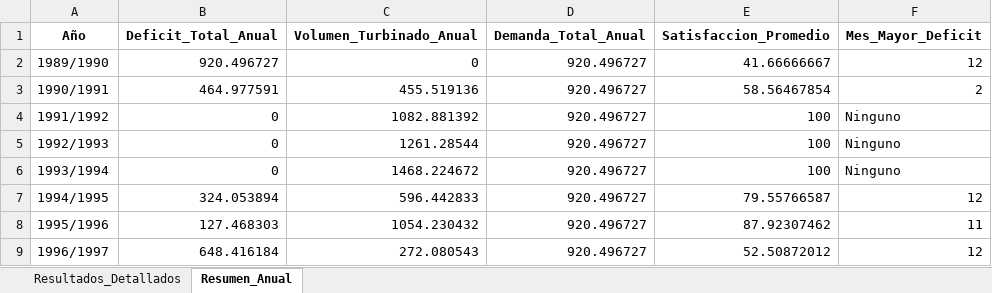
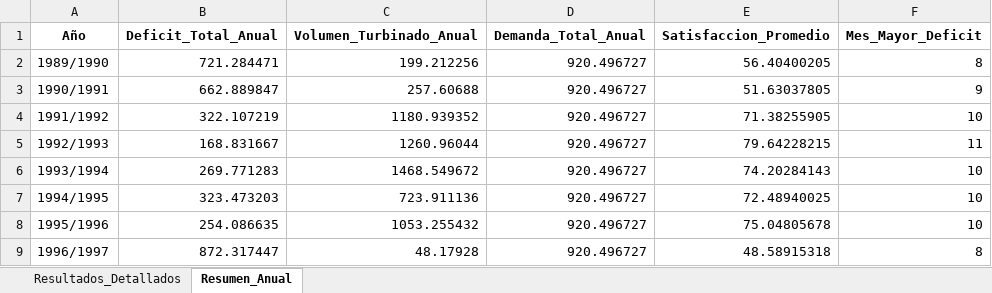
Before and after one commit to ManuelMandujano/Capstone_Limpio, an Excel workbook: MODELO FLUJO/resultados_caso_base.xlsx, sheet Resumen_Anual, drawn as a sheet; only a part is shown; values as stored, in another font and other column widths than the file's, no borders; the diff covers the shown part only; the diff names each change by its address in the sheet, - before the commit and + after, or states it on an @@ line.

```diff
--- a/MODELO FLUJO/resultados_caso_base.xlsx (sheet Resumen_Anual)
+++ b/MODELO FLUJO/resultados_caso_base.xlsx (sheet Resumen_Anual)
-B2 (Deficit_Total_Anual): 920.496727
+B2 (Deficit_Total_Anual): 721.284471
-C2 (Volumen_Turbinado_Anual): 0
+C2 (Volumen_Turbinado_Anual): 199.212256
-E2 (Satisfaccion_Promedio): 41.66666667
+E2 (Satisfaccion_Promedio): 56.40400205
-F2 (Mes_Mayor_Deficit): 12
+F2 (Mes_Mayor_Deficit): 8
-B3 (Deficit_Total_Anual): 464.977591
+B3 (Deficit_Total_Anual): 662.889847
-C3 (Volumen_Turbinado_Anual): 455.519136
+C3 (Volumen_Turbinado_Anual): 257.60688
-E3 (Satisfaccion_Promedio): 58.56467854
+E3 (Satisfaccion_Promedio): 51.63037805
-F3 (Mes_Mayor_Deficit): 2
+F3 (Mes_Mayor_Deficit): 9
-B4 (Deficit_Total_Anual): 0
+B4 (Deficit_Total_Anual): 322.107219
-C4 (Volumen_Turbinado_Anual): 1082.881392
+C4 (Volumen_Turbinado_Anual): 1180.939352
-E4 (Satisfaccion_Promedio): 100
+E4 (Satisfaccion_Promedio): 71.38255905
-F4 (Mes_Mayor_Deficit): Ninguno
+F4 (Mes_Mayor_Deficit): 10
-B5 (Deficit_Total_Anual): 0
+B5 (Deficit_Total_Anual): 168.831667
-C5 (Volumen_Turbinado_Anual): 1261.28544
+C5 (Volumen_Turbinado_Anual): 1260.96044
-E5 (Satisfaccion_Promedio): 100
+E5 (Satisfaccion_Promedio): 79.64228215
-F5 (Mes_Mayor_Deficit): Ninguno
+F5 (Mes_Mayor_Deficit): 11
-B6 (Deficit_Total_Anual): 0
+B6 (Deficit_Total_Anual): 269.771283
-C6 (Volumen_Turbinado_Anual): 1468.224672
+C6 (Volumen_Turbinado_Anual): 1468.549672
-E6 (Satisfaccion_Promedio): 100
+E6 (Satisfaccion_Promedio): 74.20284143
-F6 (Mes_Mayor_Deficit): Ninguno
+F6 (Mes_Mayor_Deficit): 10
-B7 (Deficit_Total_Anual): 324.053894
+B7 (Deficit_Total_Anual): 323.473203
-C7 (Volumen_Turbinado_Anual): 596.442833
+C7 (Volumen_Turbinado_Anual): 723.911136
-E7 (Satisfaccion_Promedio): 79.55766587
+E7 (Satisfaccion_Promedio): 72.48940025
-F7 (Mes_Mayor_Deficit): 12
+F7 (Mes_Mayor_Deficit): 10
-B8 (Deficit_Total_Anual): 127.468303
+B8 (Deficit_Total_Anual): 254.086635
-C8 (Volumen_Turbinado_Anual): 1054.230432
+C8 (Volumen_Turbinado_Anual): 1053.255432
-E8 (Satisfaccion_Promedio): 87.92307462
+E8 (Satisfaccion_Promedio): 75.04805678
-F8 (Mes_Mayor_Deficit): 11
+F8 (Mes_Mayor_Deficit): 10
-B9 (Deficit_Total_Anual): 648.416184
+B9 (Deficit_Total_Anual): 872.317447
-C9 (Volumen_Turbinado_Anual): 272.080543
+C9 (Volumen_Turbinado_Anual): 48.17928
-E9 (Satisfaccion_Promedio): 52.50872012
+E9 (Satisfaccion_Promedio): 48.58915318
-F9 (Mes_Mayor_Deficit): 12
+F9 (Mes_Mayor_Deficit): 8
```
Also changed, not shown: 85 edited cells elsewhere in this sheet, sheet Resultados_Detallados, 2 other files.
